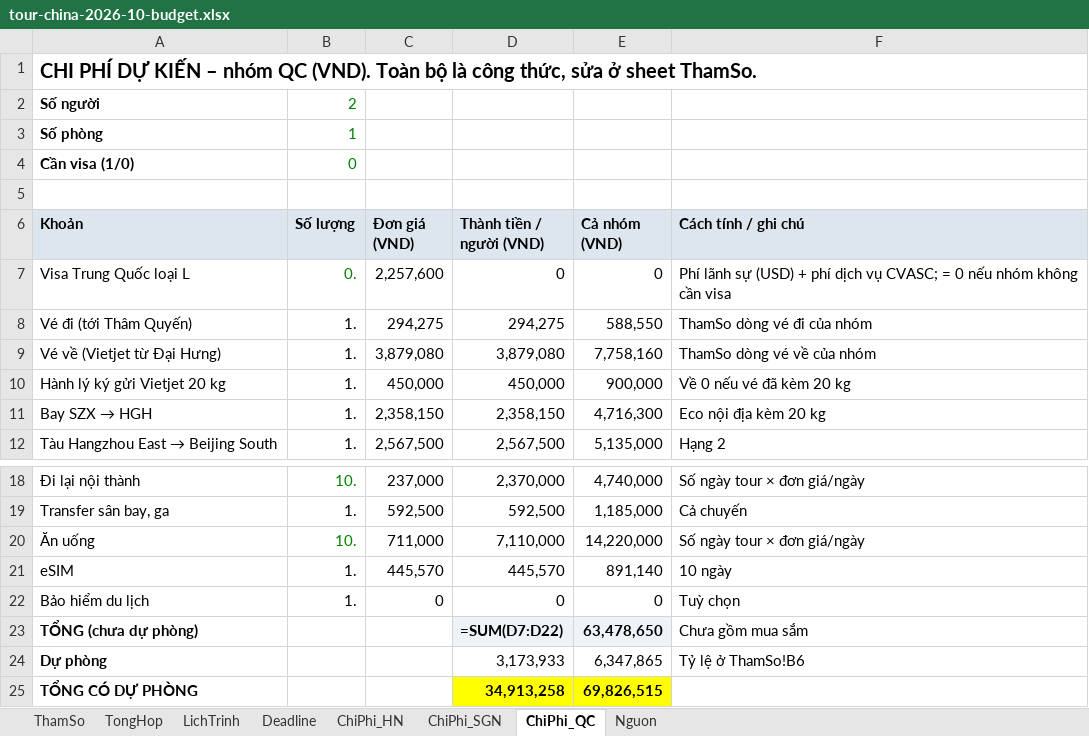
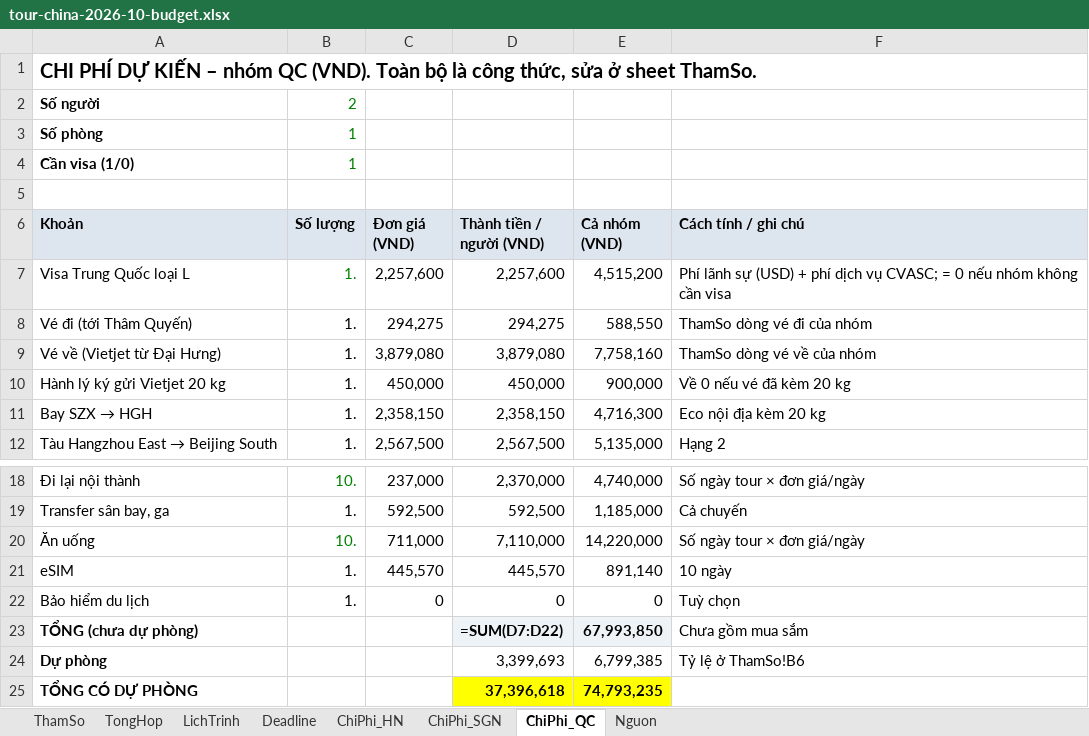
Before and after one commit to xuantien12345/goclaw-deploy1, an Excel workbook: docs/travel/tour-china-2026-10-budget.xlsx, sheet ChiPhi_QC, drawn as a sheet; only a part is shown, gaps mark what is left out; values as stored, in another font and other column widths than the file's, no borders; formulas without a stored value are shown as written; the diff names each change by its address in the sheet, - before the commit and + after, or states it on an @@ line.

```diff
--- a/docs/travel/tour-china-2026-10-budget.xlsx (sheet ChiPhi_QC)
+++ b/docs/travel/tour-china-2026-10-budget.xlsx (sheet ChiPhi_QC)
-B4 (Số lượng): 0
+B4 (Số lượng): 1
-B7 (Số lượng): 0.
+B7 (Số lượng): 1.
-D7 (Thành tiền / người (VND)): 0
+D7 (Thành tiền / người (VND)): 2,257,600
-E7 (Cả nhóm (VND)): 0
+E7 (Cả nhóm (VND)): 4,515,200
-E23 (Cả nhóm (VND)): 63,478,650
+E23 (Cả nhóm (VND)): 67,993,850
-D24 (Thành tiền / người (VND)): 3,173,933
+D24 (Thành tiền / người (VND)): 3,399,693
-E24 (Cả nhóm (VND)): 6,347,865
+E24 (Cả nhóm (VND)): 6,799,385
-D25 (Thành tiền / người (VND)): 34,913,258
+D25 (Thành tiền / người (VND)): 37,396,618
-E25 (Cả nhóm (VND)): 69,826,515
+E25 (Cả nhóm (VND)): 74,793,235
```
Also changed, not shown: sheet TongHop, sheet ThamSo, docs/travel/tour-china-2026-10-budget-optB.xlsx, docs/travel/tour-china-2026-10-budget-optC.xlsx, 1 other file.
